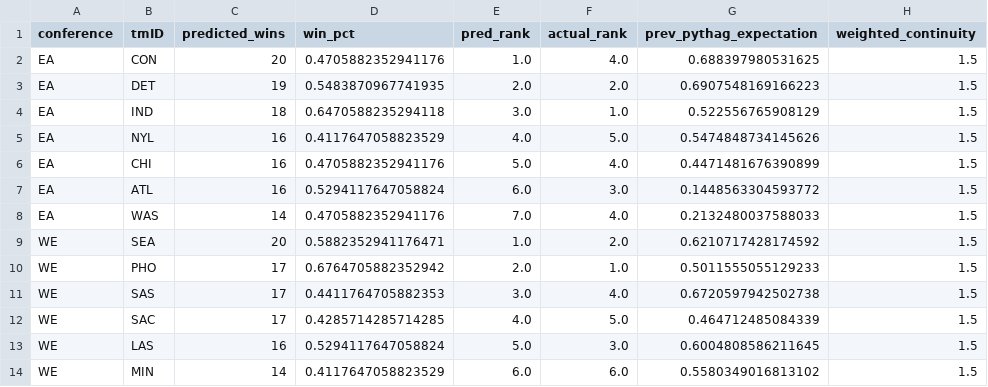
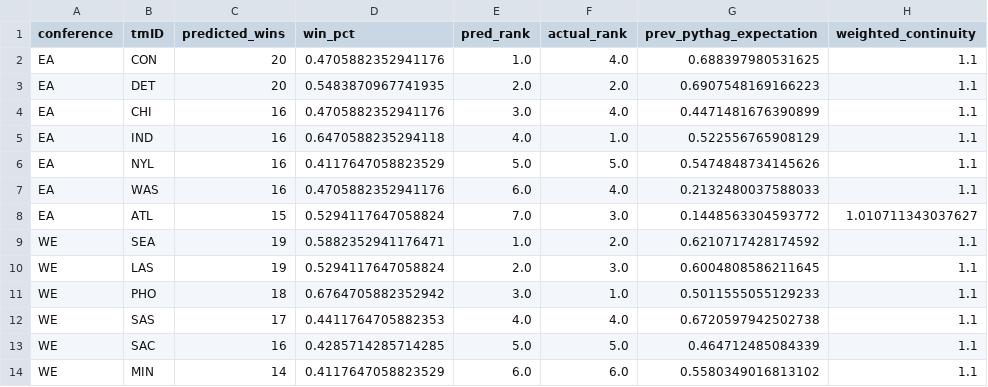
Before and after one commit to IMS-up2021/AC_Basketball_season, a CSV file: results/predictions/season_10_rankings.csv, drawn as a sheet.

Commit message:
rankings updated

```diff
--- a/results/predictions/season_10_rankings.csv
+++ b/results/predictions/season_10_rankings.csv
@@ -1,14 +1,14 @@
 conference,tmID,predicted_wins,win_pct,pred_rank,actual_rank,prev_pythag_expectation,weighted_continuity
-EA,CON,20,0.4705882352941176,1.0,4.0,0.688397980531625,1.5
-EA,DET,19,0.5483870967741935,2.0,2.0,0.6907548169166223,1.5
-EA,IND,18,0.6470588235294118,3.0,1.0,0.522556765908129,1.5
-EA,NYL,16,0.4117647058823529,4.0,5.0,0.5474848734145626,1.5
-EA,CHI,16,0.4705882352941176,5.0,4.0,0.4471481676390899,1.5
-EA,ATL,16,0.5294117647058824,6.0,3.0,0.1448563304593772,1.5
-EA,WAS,14,0.4705882352941176,7.0,4.0,0.2132480037588033,1.5
-WE,SEA,20,0.5882352941176471,1.0,2.0,0.6210717428174592,1.5
-WE,PHO,17,0.6764705882352942,2.0,1.0,0.5011555055129233,1.5
-WE,SAS,17,0.4411764705882353,3.0,4.0,0.6720597942502738,1.5
-WE,SAC,17,0.4285714285714285,4.0,5.0,0.464712485084339,1.5
-WE,LAS,16,0.5294117647058824,5.0,3.0,0.6004808586211645,1.5
-WE,MIN,14,0.4117647058823529,6.0,6.0,0.5580349016813102,1.5
+EA,CON,20,0.4705882352941176,1.0,4.0,0.688397980531625,1.1
+EA,DET,20,0.5483870967741935,2.0,2.0,0.6907548169166223,1.1
+EA,CHI,16,0.4705882352941176,3.0,4.0,0.4471481676390899,1.1
+EA,IND,16,0.6470588235294118,4.0,1.0,0.522556765908129,1.1
+EA,NYL,16,0.4117647058823529,5.0,5.0,0.5474848734145626,1.1
+EA,WAS,16,0.4705882352941176,6.0,4.0,0.2132480037588033,1.1
+EA,ATL,15,0.5294117647058824,7.0,3.0,0.1448563304593772,1.010711343037627
+WE,SEA,19,0.5882352941176471,1.0,2.0,0.6210717428174592,1.1
+WE,LAS,19,0.5294117647058824,2.0,3.0,0.6004808586211645,1.1
+WE,PHO,18,0.6764705882352942,3.0,1.0,0.5011555055129233,1.1
+WE,SAS,17,0.4411764705882353,4.0,4.0,0.6720597942502738,1.1
+WE,SAC,16,0.4285714285714285,5.0,5.0,0.464712485084339,1.1
+WE,MIN,14,0.4117647058823529,6.0,6.0,0.5580349016813102,1.1
```
Also changed, not shown: 4 other files.
